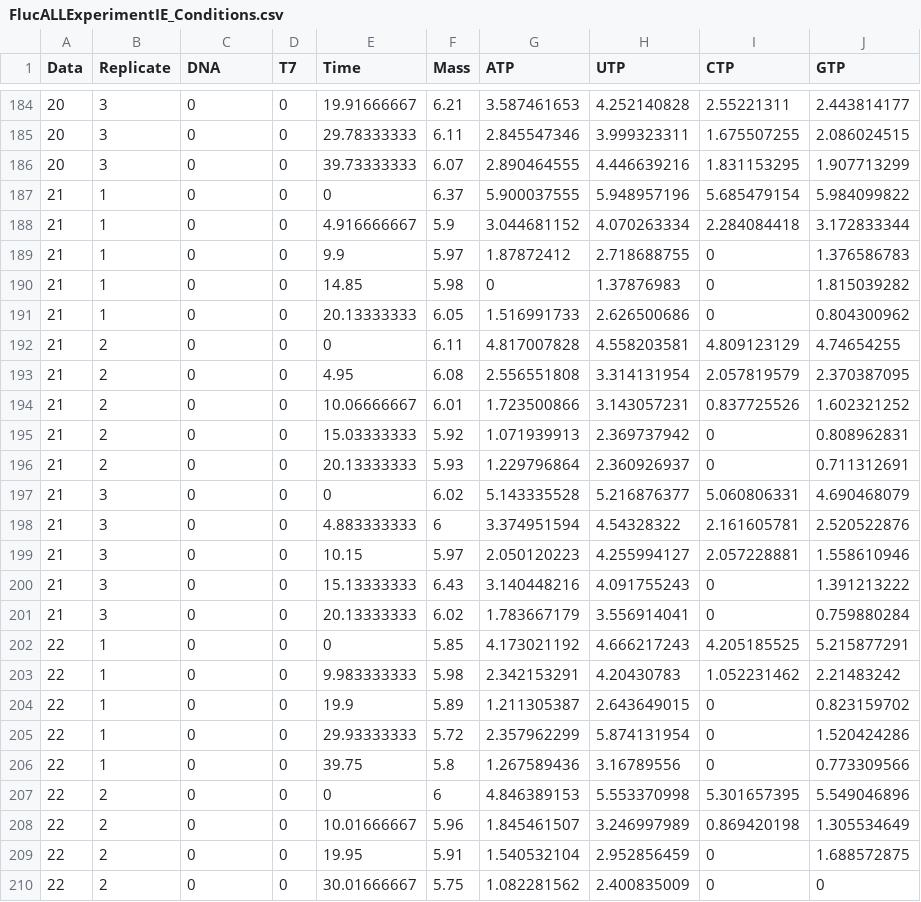
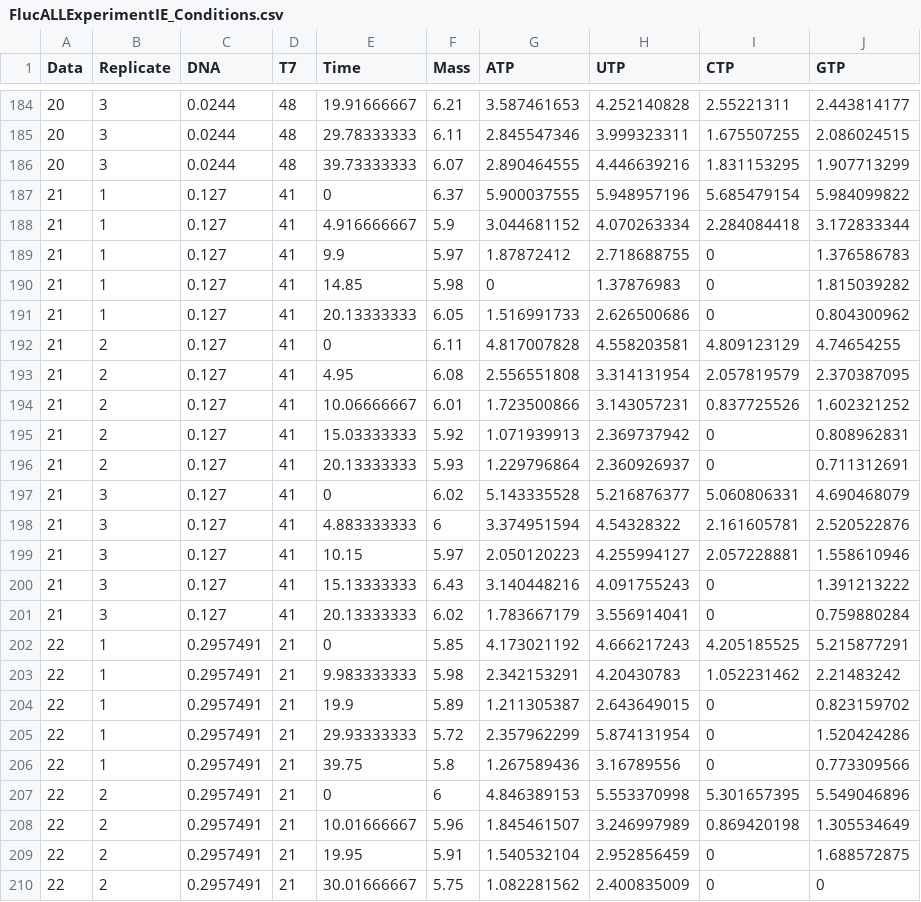
Before and after one commit to nathanmstover/IVTratelaw, a CSV file: data_processing/Data/Fluc/FlucALLExperimentIE_Conditions.csv, drawn as a sheet; only a part is shown, gaps mark what is left out; the diff covers the shown part only.

```diff
--- a/data_processing/Data/Fluc/FlucALLExperimentIE_Conditions.csv
+++ b/data_processing/Data/Fluc/FlucALLExperimentIE_Conditions.csv
@@ -184,27 +184,27 @@
-20,3,0,0,19.91666667,6.21,3.587461653,4.252140828,2.55221311,2.443814177
-20,3,0,0,29.78333333,6.11,2.845547346,3.999323311,1.675507255,2.086024515
-20,3,0,0,39.73333333,6.07,2.890464555,4.446639216,1.831153295,1.907713299
-21,1,0,0,0,6.37,5.900037555,5.948957196,5.685479154,5.984099822
-21,1,0,0,4.916666667,5.9,3.044681152,4.070263334,2.284084418,3.172833344
-21,1,0,0,9.9,5.97,1.87872412,2.718688755,0,1.376586783
-21,1,0,0,14.85,5.98,0,1.37876983,0,1.815039282
-21,1,0,0,20.13333333,6.05,1.516991733,2.626500686,0,0.804300962
-21,2,0,0,0,6.11,4.817007828,4.558203581,4.809123129,4.74654255
-21,2,0,0,4.95,6.08,2.556551808,3.314131954,2.057819579,2.370387095
-21,2,0,0,10.06666667,6.01,1.723500866,3.143057231,0.837725526,1.602321252
-21,2,0,0,15.03333333,5.92,1.071939913,2.369737942,0,0.808962831
-21,2,0,0,20.13333333,5.93,1.229796864,2.360926937,0,0.711312691
-21,3,0,0,0,6.02,5.143335528,5.216876377,5.060806331,4.690468079
-21,3,0,0,4.883333333,6,3.374951594,4.54328322,2.161605781,2.520522876
-21,3,0,0,10.15,5.97,2.050120223,4.255994127,2.057228881,1.558610946
-21,3,0,0,15.13333333,6.43,3.140448216,4.091755243,0,1.391213222
-21,3,0,0,20.13333333,6.02,1.783667179,3.556914041,0,0.759880284
-22,1,0,0,0,5.85,4.173021192,4.666217243,4.205185525,5.215877291
-22,1,0,0,9.983333333,5.98,2.342153291,4.20430783,1.052231462,2.21483242
-22,1,0,0,19.9,5.89,1.211305387,2.643649015,0,0.823159702
-22,1,0,0,29.93333333,5.72,2.357962299,5.874131954,0,1.520424286
-22,1,0,0,39.75,5.8,1.267589436,3.16789556,0,0.773309566
-22,2,0,0,0,6,4.846389153,5.553370998,5.301657395,5.549046896
-22,2,0,0,10.01666667,5.96,1.845461507,3.246997989,0.869420198,1.305534649
-22,2,0,0,19.95,5.91,1.540532104,2.952856459,0,1.688572875
-22,2,0,0,30.01666667,5.75,1.082281562,2.400835009,0,0
+20,3,0.0244,48,19.91666667,6.21,3.587461653,4.252140828,2.55221311,2.443814177
+20,3,0.0244,48,29.78333333,6.11,2.845547346,3.999323311,1.675507255,2.086024515
+20,3,0.0244,48,39.73333333,6.07,2.890464555,4.446639216,1.831153295,1.907713299
+21,1,0.127,41,0,6.37,5.900037555,5.948957196,5.685479154,5.984099822
+21,1,0.127,41,4.916666667,5.9,3.044681152,4.070263334,2.284084418,3.172833344
+21,1,0.127,41,9.9,5.97,1.87872412,2.718688755,0,1.376586783
+21,1,0.127,41,14.85,5.98,0,1.37876983,0,1.815039282
+21,1,0.127,41,20.13333333,6.05,1.516991733,2.626500686,0,0.804300962
+21,2,0.127,41,0,6.11,4.817007828,4.558203581,4.809123129,4.74654255
+21,2,0.127,41,4.95,6.08,2.556551808,3.314131954,2.057819579,2.370387095
+21,2,0.127,41,10.06666667,6.01,1.723500866,3.143057231,0.837725526,1.602321252
+21,2,0.127,41,15.03333333,5.92,1.071939913,2.369737942,0,0.808962831
+21,2,0.127,41,20.13333333,5.93,1.229796864,2.360926937,0,0.711312691
+21,3,0.127,41,0,6.02,5.143335528,5.216876377,5.060806331,4.690468079
+21,3,0.127,41,4.883333333,6,3.374951594,4.54328322,2.161605781,2.520522876
+21,3,0.127,41,10.15,5.97,2.050120223,4.255994127,2.057228881,1.558610946
+21,3,0.127,41,15.13333333,6.43,3.140448216,4.091755243,0,1.391213222
+21,3,0.127,41,20.13333333,6.02,1.783667179,3.556914041,0,0.759880284
+22,1,0.2957491,21,0,5.85,4.173021192,4.666217243,4.205185525,5.215877291
+22,1,0.2957491,21,9.983333333,5.98,2.342153291,4.20430783,1.052231462,2.21483242
+22,1,0.2957491,21,19.9,5.89,1.211305387,2.643649015,0,0.823159702
+22,1,0.2957491,21,29.93333333,5.72,2.357962299,5.874131954,0,1.520424286
+22,1,0.2957491,21,39.75,5.8,1.267589436,3.16789556,0,0.773309566
+22,2,0.2957491,21,0,6,4.846389153,5.553370998,5.301657395,5.549046896
+22,2,0.2957491,21,10.01666667,5.96,1.845461507,3.246997989,0.869420198,1.305534649
+22,2,0.2957491,21,19.95,5.91,1.540532104,2.952856459,0,1.688572875
+22,2,0.2957491,21,30.01666667,5.75,1.082281562,2.400835009,0,0
```
Also changed, not shown: 78 edited cells elsewhere in this file, 5 other files.
